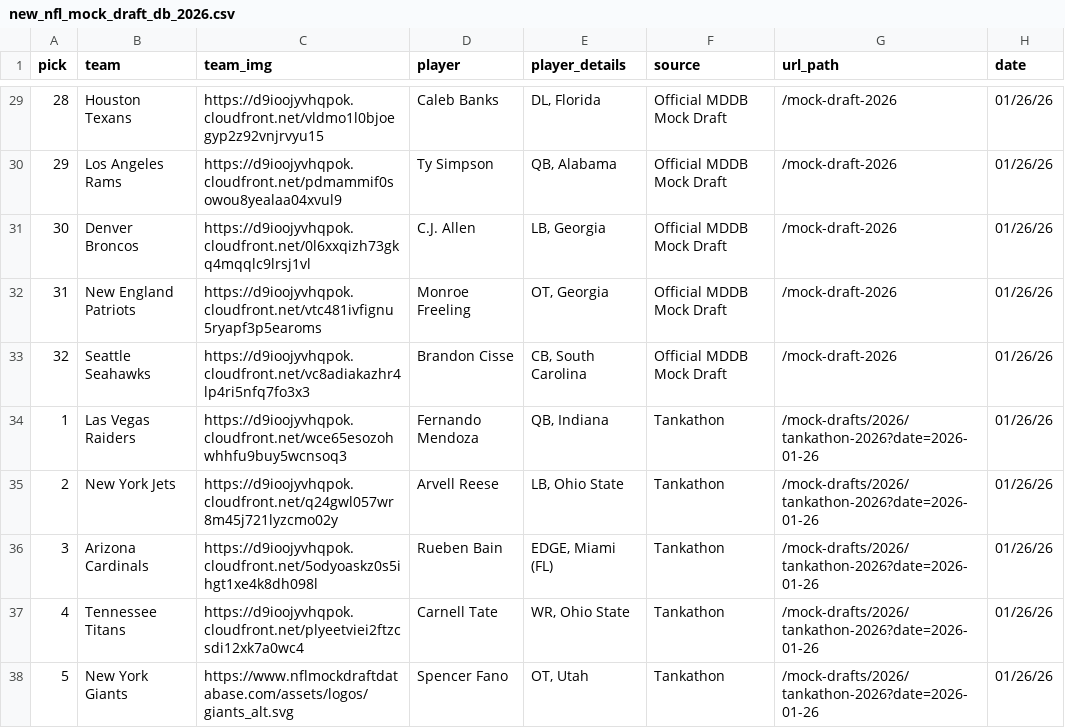
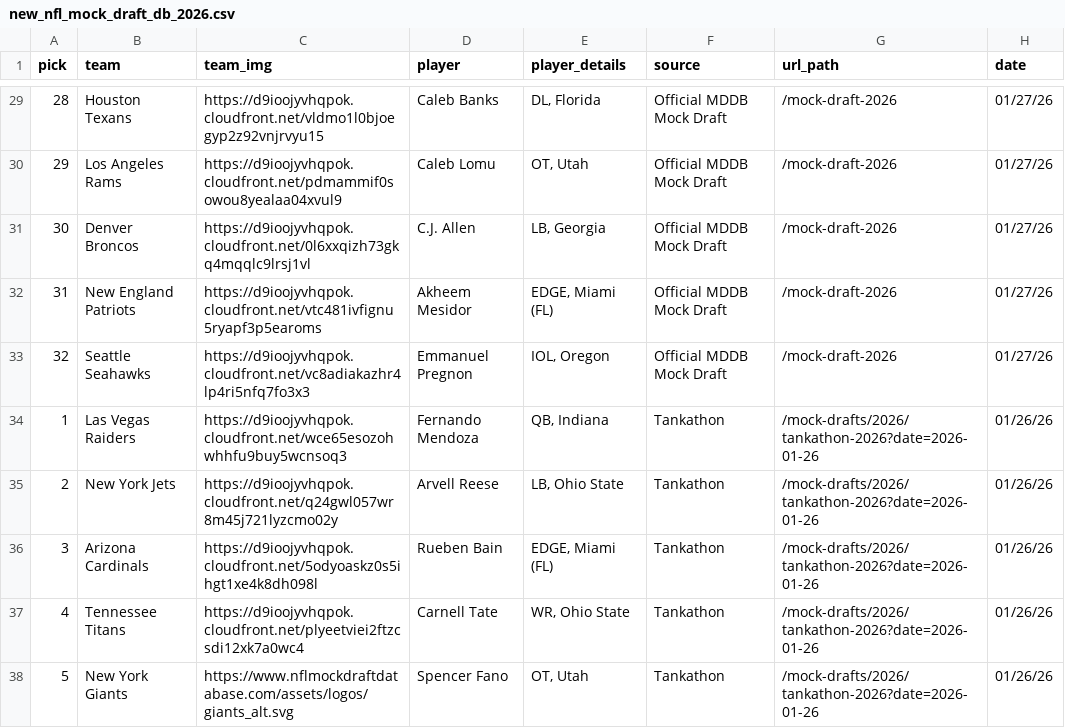
Before and after one commit to aaroncolesmith/data_nfl_mock_draft, a CSV file: data/new_nfl_mock_draft_db_2026.csv, drawn as a sheet; only a part is shown, gaps mark what is left out; the diff covers the shown part only.

```diff
--- a/data/new_nfl_mock_draft_db_2026.csv
+++ b/data/new_nfl_mock_draft_db_2026.csv
@@ -29,6 +29,6 @@ pick,team,team_img,player,player_details,source,url_path,date
-28,Houston Texans,https://d9ioojyvhqpok.cloudfront.net/vldmo1l0bjoegyp2z92vnjrvyu15,Caleb Banks,"DL, Florida",Official MDDB Mock Draft,/mock-draft-2026,01/26/26
-29,Los Angeles Rams,https://d9ioojyvhqpok.cloudfront.net/pdmammif0sowou8yealaa04xvul9,Ty Simpson,"QB, Alabama",Official MDDB Mock Draft,/mock-draft-2026,01/26/26
-30,Denver Broncos,https://d9ioojyvhqpok.cloudfront.net/0l6xxqizh73gkq4mqqlc9lrsj1vl,C.J. Allen,"LB, Georgia",Official MDDB Mock Draft,/mock-draft-2026,01/26/26
-31,New England Patriots,https://d9ioojyvhqpok.cloudfront.net/vtc481ivfignu5ryapf3p5earoms,Monroe Freeling,"OT, Georgia",Official MDDB Mock Draft,/mock-draft-2026,01/26/26
-32,Seattle Seahawks,https://d9ioojyvhqpok.cloudfront.net/vc8adiakazhr4lp4ri5nfq7fo3x3,Brandon Cisse,"CB, South Carolina",Official MDDB Mock Draft,/mock-draft-2026,01/26/26
+28,Houston Texans,https://d9ioojyvhqpok.cloudfront.net/vldmo1l0bjoegyp2z92vnjrvyu15,Caleb Banks,"DL, Florida",Official MDDB Mock Draft,/mock-draft-2026,01/27/26
+29,Los Angeles Rams,https://d9ioojyvhqpok.cloudfront.net/pdmammif0sowou8yealaa04xvul9,Caleb Lomu,"OT, Utah",Official MDDB Mock Draft,/mock-draft-2026,01/27/26
+30,Denver Broncos,https://d9ioojyvhqpok.cloudfront.net/0l6xxqizh73gkq4mqqlc9lrsj1vl,C.J. Allen,"LB, Georgia",Official MDDB Mock Draft,/mock-draft-2026,01/27/26
+31,New England Patriots,https://d9ioojyvhqpok.cloudfront.net/vtc481ivfignu5ryapf3p5earoms,Akheem Mesidor,"EDGE, Miami (FL)",Official MDDB Mock Draft,/mock-draft-2026,01/27/26
+32,Seattle Seahawks,https://d9ioojyvhqpok.cloudfront.net/vc8adiakazhr4lp4ri5nfq7fo3x3,Emmanuel Pregnon,"IOL, Oregon",Official MDDB Mock Draft,/mock-draft-2026,01/27/26
 1,Las Vegas Raiders,https://d9ioojyvhqpok.cloudfront.net/wce65esozohwhhfu9buy5wcnsoq3,Fernando Mendoza,"QB, Indiana",Tankathon,/mock-drafts/2026/tankathon-2026?date=2026-01-26,01/26/26
```
Also changed, not shown: 53 edited cells elsewhere in this file, 1 other file.
